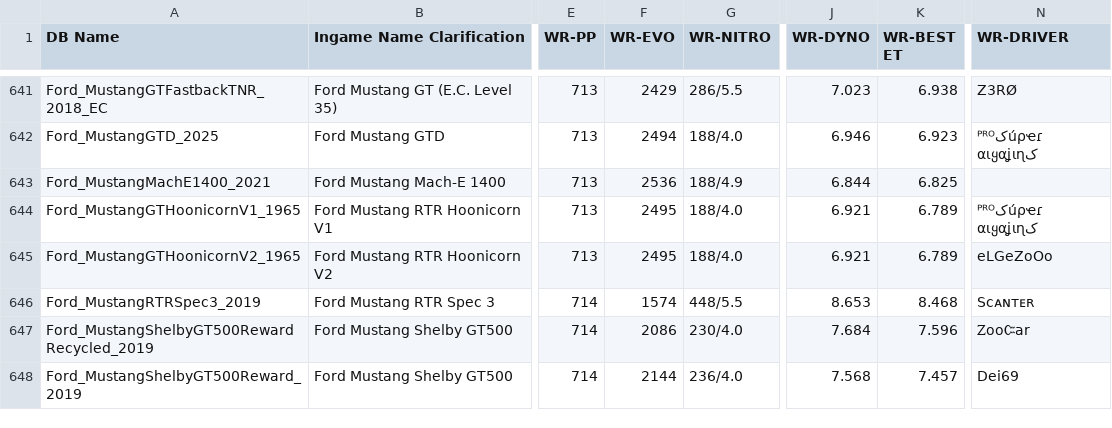
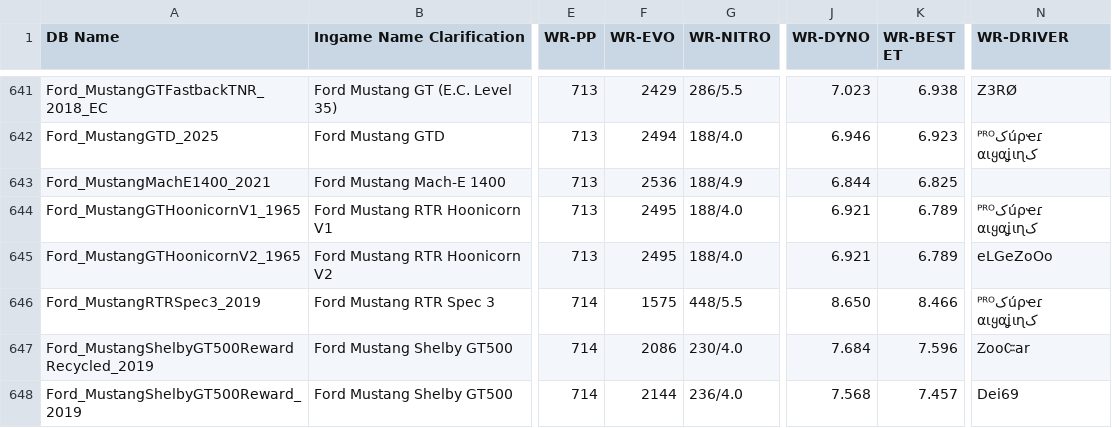
Before and after one commit to Nitro4CSR/CSR2WorldRecordsDB, a CSV file: WR-DB.csv, drawn as a sheet; only a part is shown, gaps mark what is left out; the diff names each change by its address in the sheet, - before the commit and + after, or states it on an @@ line.

Commit message:
Update WR-DB.csv

```diff
--- a/WR-DB.csv
+++ b/WR-DB.csv
-F646 (WR-EVO): 1574
+F646 (WR-EVO): 1575
-J646 (WR-DYNO): 8.653
+J646 (WR-DYNO): 8.650
-K646 (WR-BEST ET): 8.468
+K646 (WR-BEST ET): 8.466
-N646 (WR-DRIVER): Ѕᴄᴀɴᴛᴇʀ
+N646 (WR-DRIVER): ᴾᴿᴼکúρҽɾ کαιყαʝιɳ
```
